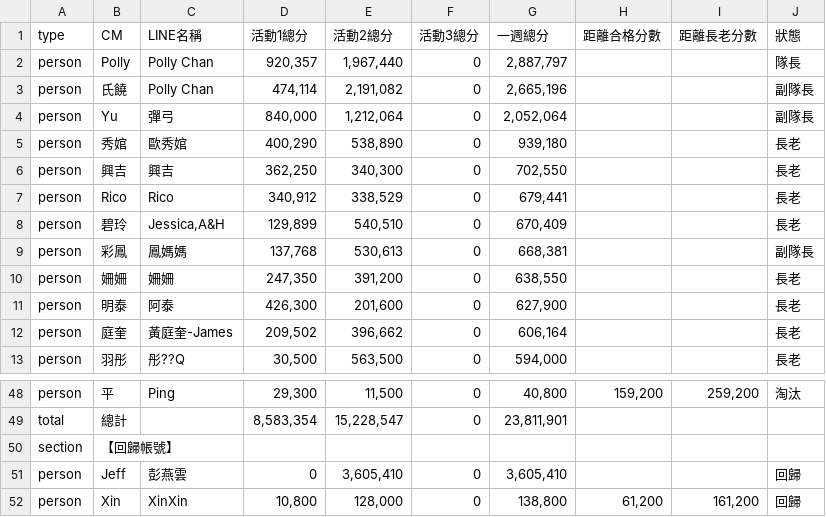
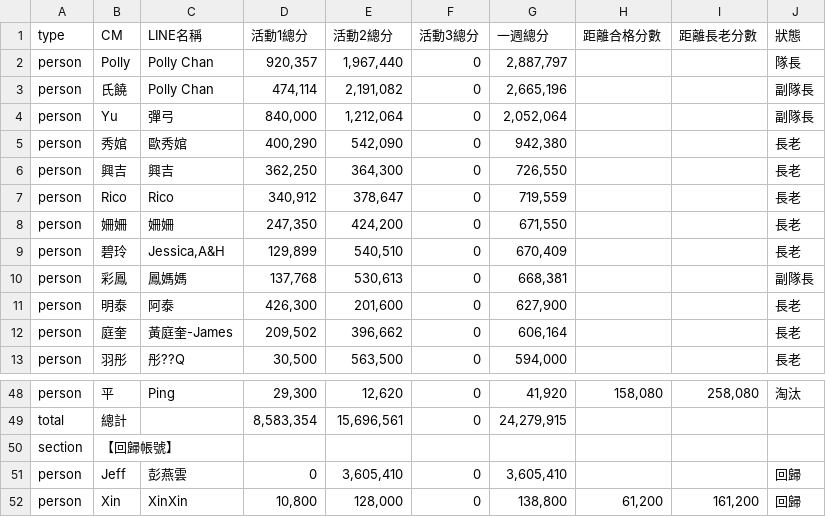
Before and after one commit to Der46/score-dashboard, a CSV file: data/2026-05-w1.csv, drawn as a sheet; only a part is shown, gaps mark what is left out; removed rows and columns are numbered as before the commit, all else as after; the diff covers the shown part only; the diff names each change by its address in the sheet, - before the commit and + after, or states it on an @@ line.

```diff
--- a/data/2026-05-w1.csv
+++ b/data/2026-05-w1.csv
-E5 (活動2總分): 538,890
+E5 (活動2總分): 542,090
-G5 (一週總分): 939,180
+G5 (一週總分): 942,380
-E6 (活動2總分): 340,300
+E6 (活動2總分): 364,300
-G6 (一週總分): 702,550
+G6 (一週總分): 726,550
-E7 (活動2總分): 338,529
+E7 (活動2總分): 378,647
-G7 (一週總分): 679,441
+G7 (一週總分): 719,559
+row 8: person | 姍姍 | 姍姍 | 247,350 | 424,200 | 0 | 671,550 |  |  | 長老
-row 10: person | 姍姍 | 姍姍 | 247,350 | 391,200 | 0 | 638,550 |  |  | 長老
-E48 (活動2總分): 11,500
+E48 (活動2總分): 12,620
-G48 (一週總分): 40,800
+G48 (一週總分): 41,920
-H48 (距離合格分數): 159,200
+H48 (距離合格分數): 158,080
-I48 (距離長老分數): 259,200
+I48 (距離長老分數): 258,080
-E49 (活動2總分): 15,228,547
+E49 (活動2總分): 15,696,561
-G49 (一週總分): 23,811,901
+G49 (一週總分): 24,279,915
```
Also changed, not shown: 7 added rows, 7 removed rows and 11 edited cells elsewhere in this file.
